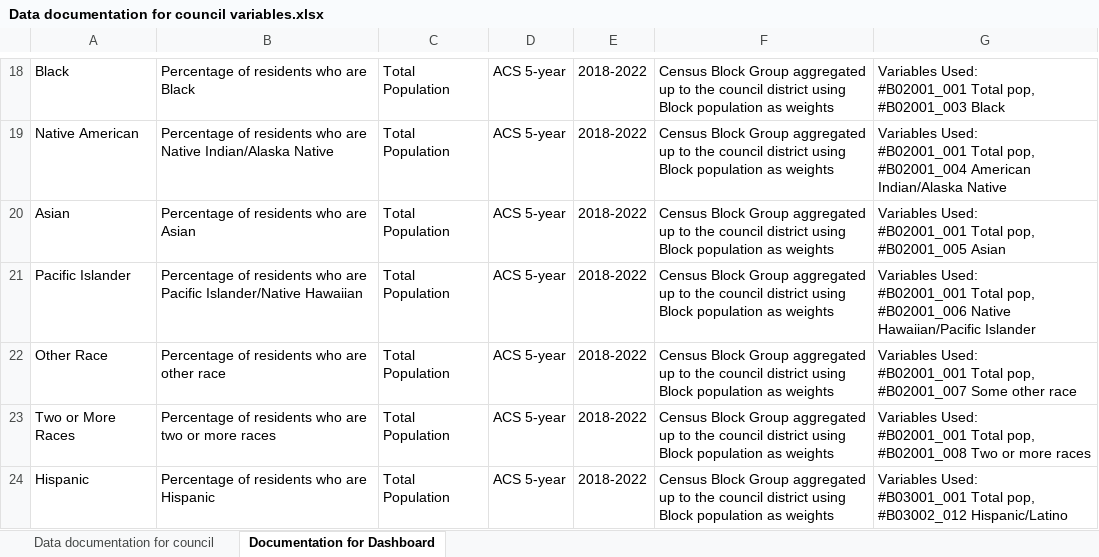
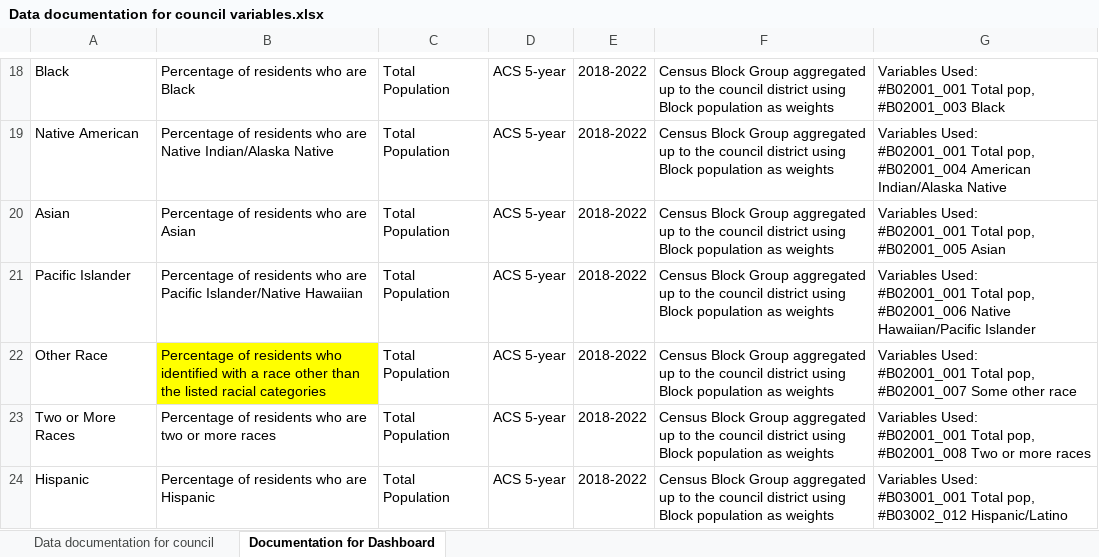
Before and after one commit to Drexel-UHC/philadelphia-council-districts-and-health, an Excel workbook: Data/data documentation/Data documentation for council variables.xlsx, sheet Documentation for Dashboard, drawn as a sheet; only a part is shown, gaps mark what is left out; values as stored, in another font and other column widths than the file's, no borders; the diff names each change by its address in the sheet, - before the commit and + after, or states it on an @@ line.

Commit message:
updated the PRD and excel doc with edits that need to be made by @ran-codes

```diff
--- a/Data/data documentation/Data documentation for council variables.xlsx (sheet Documentation for Dashboard)
+++ b/Data/data documentation/Data documentation for council variables.xlsx (sheet Documentation for Dashboard)
-B22: …residents who are other race
+B22: …residents who identified with a race other than the listed racial categories
-B22 fill: none
+B22 fill: #FFFF00
```
Also changed, not shown: 1 other file.
